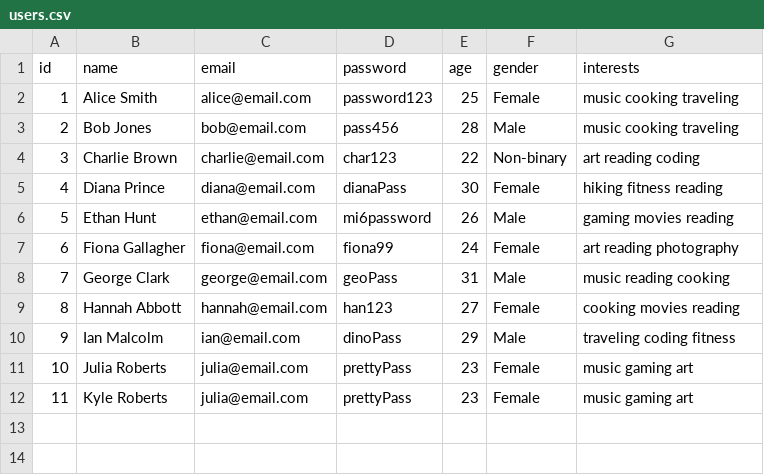
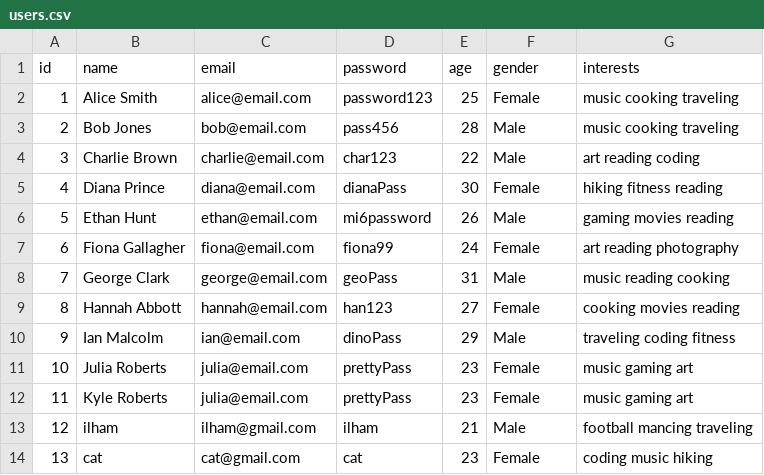
Before and after one commit to thheor/dating-app, a CSV file: data/users.csv, drawn as a sheet; the diff names each change by its address in the sheet, - before the commit and + after, or states it on an @@ line.

Commit message:
fix register menu: read new data from csv, add select gender, add select interest

```diff
--- a/data/users.csv
+++ b/data/users.csv
-F4 (gender): Non-binary
+F4 (gender): Male
+row 13: 12 | ilham | ilham@gmail.com | ilham | 21 | Male | football mancing traveling
+row 14: 13 | cat | cat@gmail.com | cat | 23 | Female | coding music hiking
```
Also changed, not shown: 2 other files.
